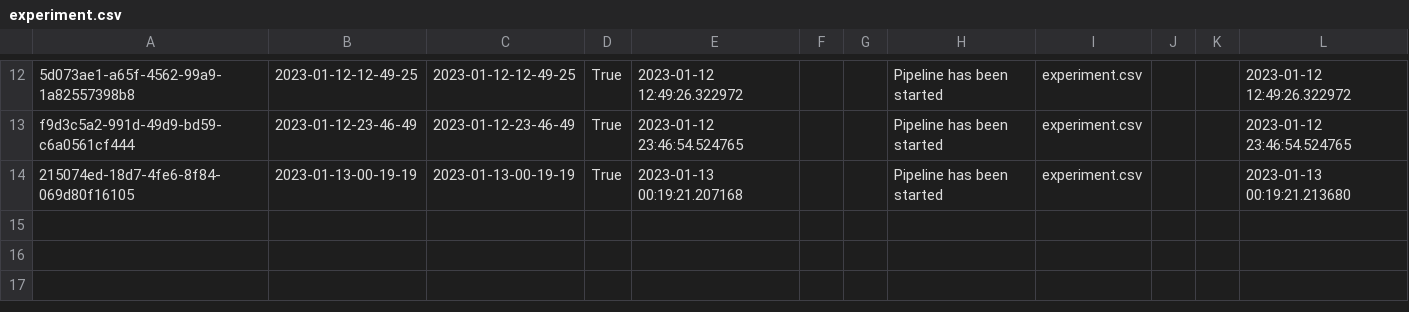
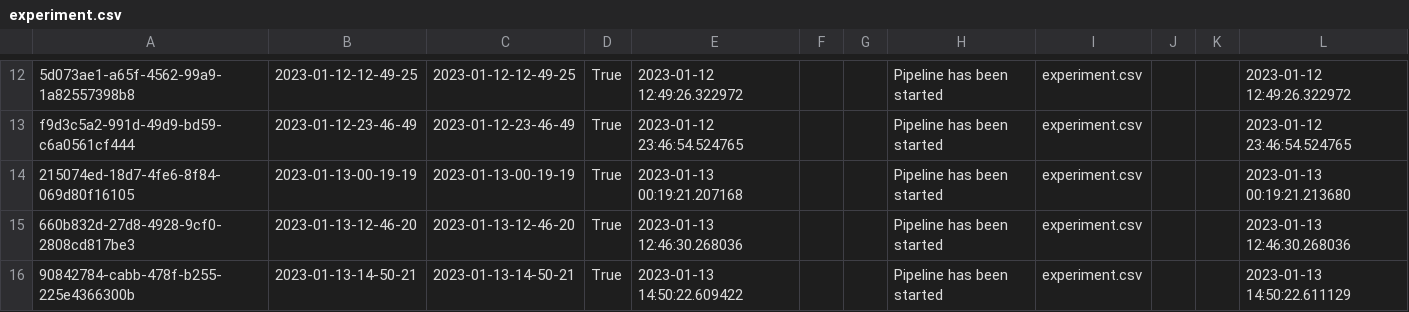
Before and after one commit to asahu40/ML_Project, a CSV file: housing/artifact/experiment/experiment.csv, drawn as a sheet; only a part is shown, gaps mark what is left out.

```diff
--- a/housing/artifact/experiment/experiment.csv
+++ b/housing/artifact/experiment/experiment.csv
@@ -14 +14,3 @@ f9d3c5a2-991d-49d9-bd59-c6a0561cf444,2023-01-12-23-46-49,2023-01-12-23-46-49,Tru
 215074ed-18d7-4fe6-8f84-069d80f16105,2023-01-13-00-19-19,2023-01-13-00-19-19,True,2023-01-13 00:19:21.207168,,,Pipeline has been started,experiment.csv,,,2023-01-13 00:19:21.213680
+660b832d-27d8-4928-9cf0-2808cd817be3,2023-01-13-12-46-20,2023-01-13-12-46-20,True,2023-01-13 12:46:30.268036,,,Pipeline has been started,experiment.csv,,,2023-01-13 12:46:30.268036
+90842784-cabb-478f-b255-225e4366300b,2023-01-13-14-50-21,2023-01-13-14-50-21,True,2023-01-13 14:50:22.609422,,,Pipeline has been started,experiment.csv,,,2023-01-13 14:50:22.611129
```
Also changed, not shown: 20 other files.
